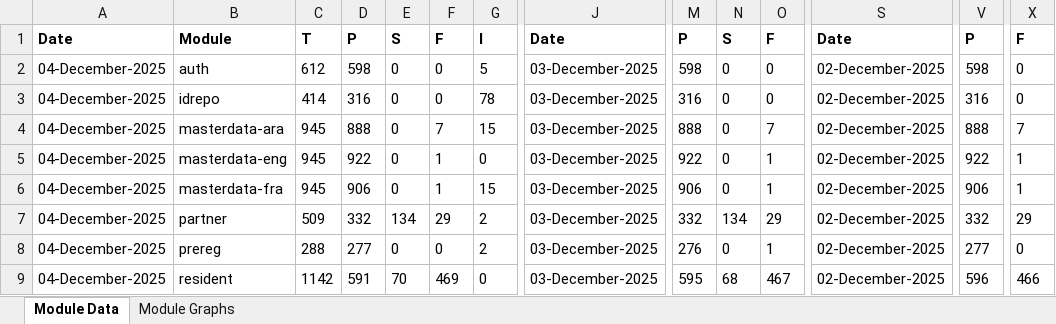
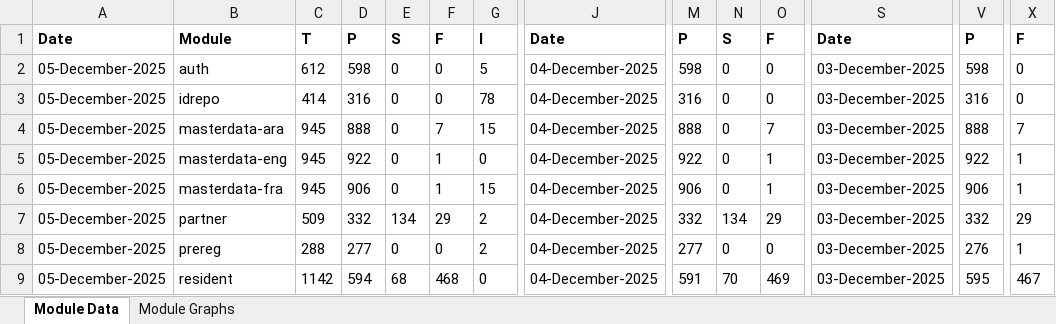
Before and after one commit to mosip/test-management, an Excel workbook: minio-report-tracker/xlxs/qatest1.xlsx, sheet Module Data, drawn as a sheet; only a part is shown, gaps mark what is left out; values as stored, in another font and other column widths than the file's, no borders; the diff names each change by its address in the sheet, - before the commit and + after, or states it on an @@ line.

```diff
--- a/minio-report-tracker/xlxs/qatest1.xlsx (sheet Module Data)
+++ b/minio-report-tracker/xlxs/qatest1.xlsx (sheet Module Data)
-A2:A9: 04-December-2025
+A2:A9: 05-December-2025
-J2:J9: 03-December-2025
+J2:J9: 04-December-2025
-S2:S9: 02-December-2025
+S2:S9: 03-December-2025
-M8: 276
+M8: 277
-O8: 1
+O8: 0
-V8: 277
+V8: 276
-X8: 0
+X8: 1
-D9: 591
+D9: 594
-E9: 70
+E9: 68
-F9: 469
+F9: 468
-M9: 595
+M9: 591
-N9: 68
+N9: 70
-O9: 467
+O9: 469
-V9: 596
+V9: 595
-X9: 466
+X9: 467
```
Also changed, not shown: charts or pictures, minio-report-tracker/xlxs/cellbox21.xlsx, minio-report-tracker/xlxs/collab.xlsx, 9 other files.
